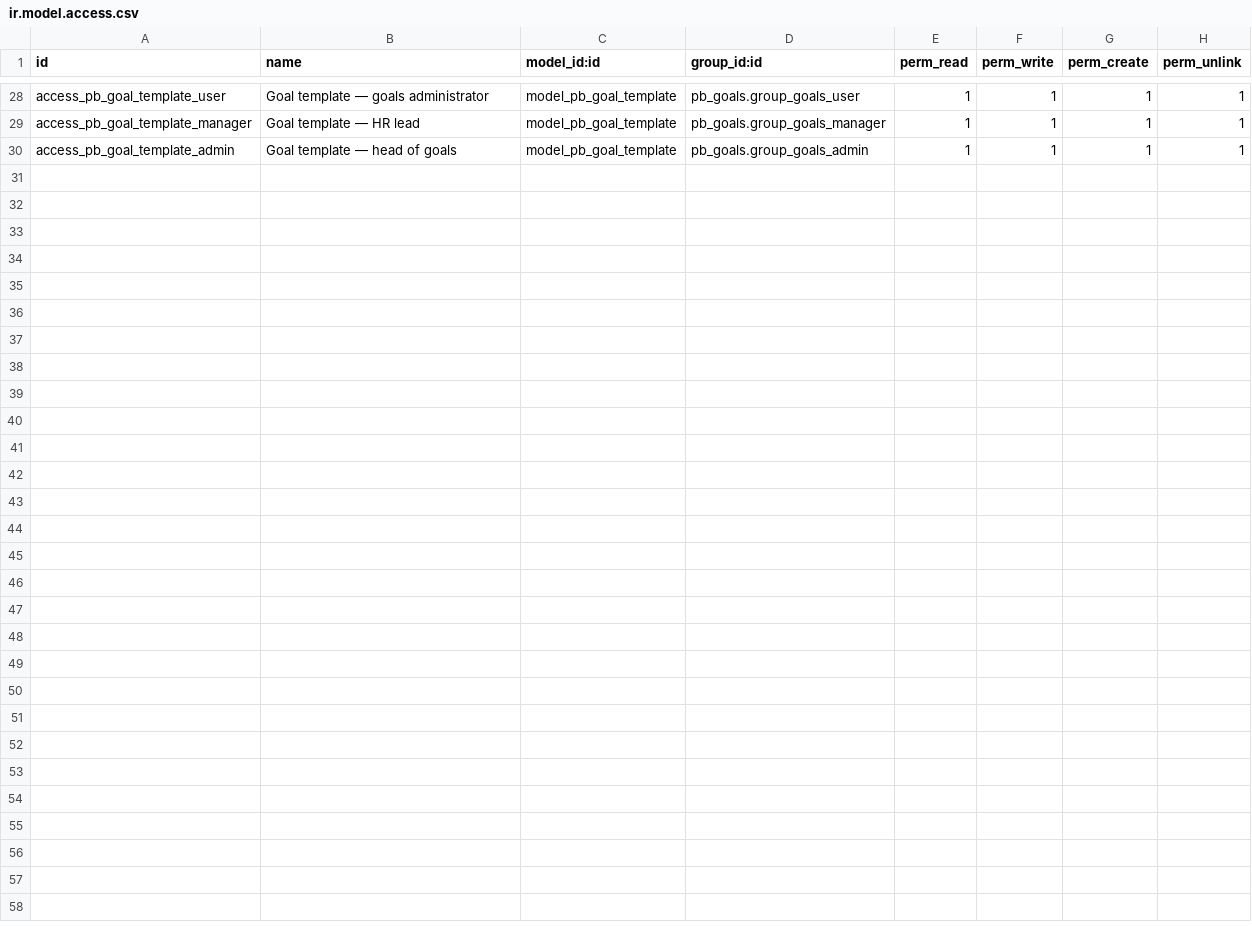
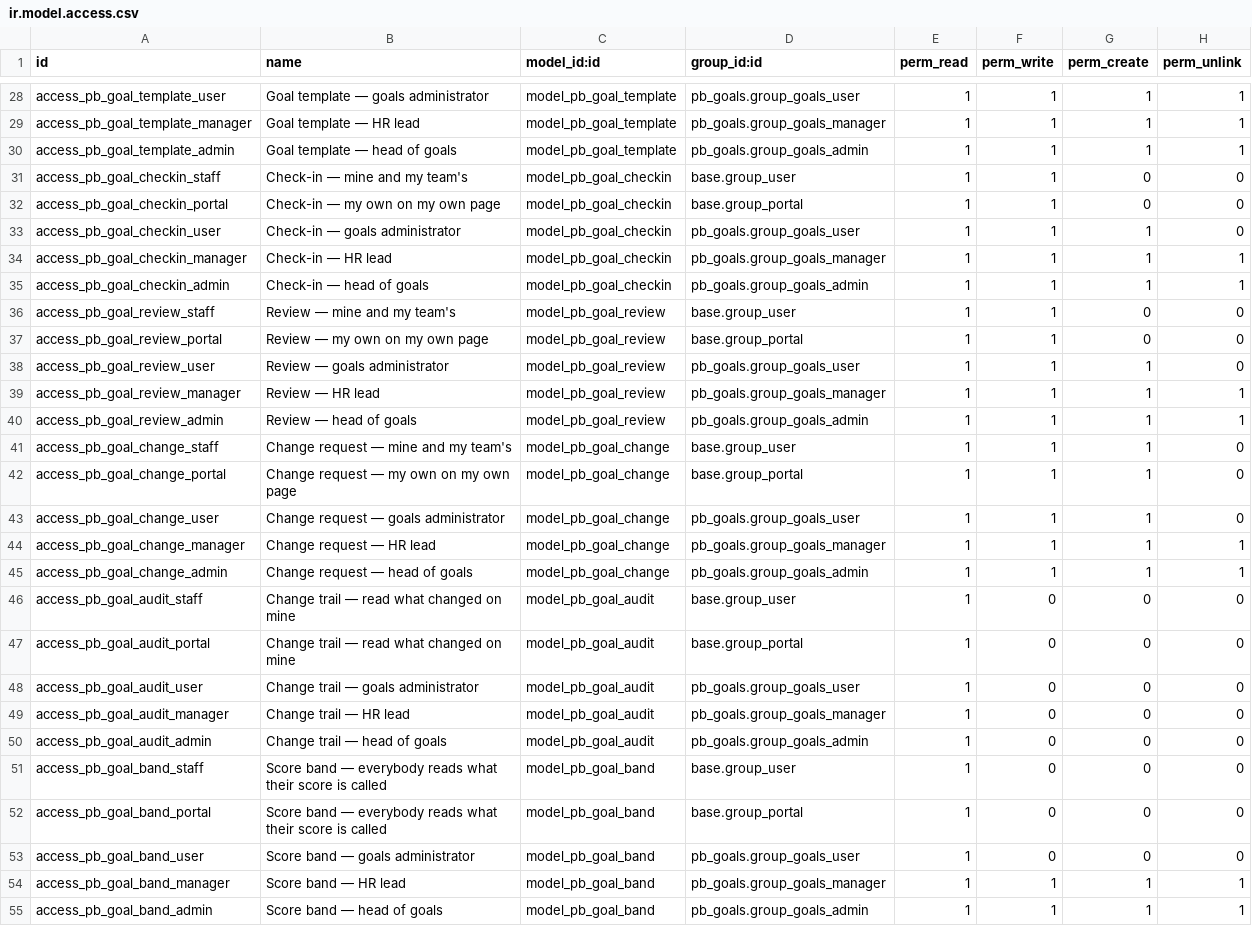
Before and after one commit to biztinct/gitlocal, a CSV file: pb_goals/security/ir.model.access.csv, drawn as a sheet; only a part is shown, gaps mark what is left out; the diff names each change by its address in the sheet, - before the commit and + after, or states it on an @@ line.

```diff
--- a/pb_goals/security/ir.model.access.csv
+++ b/pb_goals/security/ir.model.access.csv
+row 31: access_pb_goal_checkin_staff | Check-in — mine and my team's | model_pb_goal_checkin | base.group_user | 1 | 1 | 0 | 0
+row 32: access_pb_goal_checkin_portal | Check-in — my own on my own page | model_pb_goal_checkin | base.group_portal | 1 | 1 | 0 | 0
+row 33: access_pb_goal_checkin_user | Check-in — goals administrator | model_pb_goal_checkin | pb_goals.group_goals_user | 1 | 1 | 1 | 0
+row 34: access_pb_goal_checkin_manager | Check-in — HR lead | model_pb_goal_checkin | pb_goals.group_goals_manager | 1 | 1 | 1 | 1
+row 35: access_pb_goal_checkin_admin | Check-in — head of goals | model_pb_goal_checkin | pb_goals.group_goals_admin | 1 | 1 | 1 | 1
+row 36: access_pb_goal_review_staff | Review — mine and my team's | model_pb_goal_review | base.group_user | 1 | 1 | 0 | 0
+row 37: access_pb_goal_review_portal | Review — my own on my own page | model_pb_goal_review | base.group_portal | 1 | 1 | 0 | 0
+row 38: access_pb_goal_review_user | Review — goals administrator | model_pb_goal_review | pb_goals.group_goals_user | 1 | 1 | 1 | 0
+row 39: access_pb_goal_review_manager | Review — HR lead | model_pb_goal_review | pb_goals.group_goals_manager | 1 | 1 | 1 | 1
+row 40: access_pb_goal_review_admin | Review — head of goals | model_pb_goal_review | pb_goals.group_goals_admin | 1 | 1 | 1 | 1
+row 41: access_pb_goal_change_staff | Change request — mine and my team's | model_pb_goal_change | base.group_user | 1 | 1 | 1 | 0
+row 42: access_pb_goal_change_portal | Change request — my own on my own page | model_pb_goal_change | base.group_portal | 1 | 1 | 1 | 0
+row 43: access_pb_goal_change_user | Change request — goals administrator | model_pb_goal_change | pb_goals.group_goals_user | 1 | 1 | 1 | 0
+row 44: access_pb_goal_change_manager | Change request — HR lead | model_pb_goal_change | pb_goals.group_goals_manager | 1 | 1 | 1 | 1
+row 45: access_pb_goal_change_admin | Change request — head of goals | model_pb_goal_change | pb_goals.group_goals_admin | 1 | 1 | 1 | 1
+row 46: access_pb_goal_audit_staff | Change trail — read what changed on mine | model_pb_goal_audit | base.group_user | 1 | 0 | 0 | 0
+row 47: access_pb_goal_audit_portal | Change trail — read what changed on mine | model_pb_goal_audit | base.group_portal | 1 | 0 | 0 | 0
+row 48: access_pb_goal_audit_user | Change trail — goals administrator | model_pb_goal_audit | pb_goals.group_goals_user | 1 | 0 | 0 | 0
+row 49: access_pb_goal_audit_manager | Change trail — HR lead | model_pb_goal_audit | pb_goals.group_goals_manager | 1 | 0 | 0 | 0
+row 50: access_pb_goal_audit_admin | Change trail — head of goals | model_pb_goal_audit | pb_goals.group_goals_admin | 1 | 0 | 0 | 0
+row 51: access_pb_goal_band_staff | Score band — everybody reads what their score is called | model_pb_goal_band | base.group_user | 1 | 0 | 0 | 0
+row 52: access_pb_goal_band_portal | Score band — everybody reads what their score is called | model_pb_goal_band | base.group_portal | 1 | 0 | 0 | 0
+row 53: access_pb_goal_band_user | Score band — goals administrator | model_pb_goal_band | pb_goals.group_goals_user | 1 | 0 | 0 | 0
+row 54: access_pb_goal_band_manager | Score band — HR lead | model_pb_goal_band | pb_goals.group_goals_manager | 1 | 1 | 1 | 1
+row 55: access_pb_goal_band_admin | Score band — head of goals | model_pb_goal_band | pb_goals.group_goals_admin | 1 | 1 | 1 | 1
```
Also changed, not shown: 8 other files.
